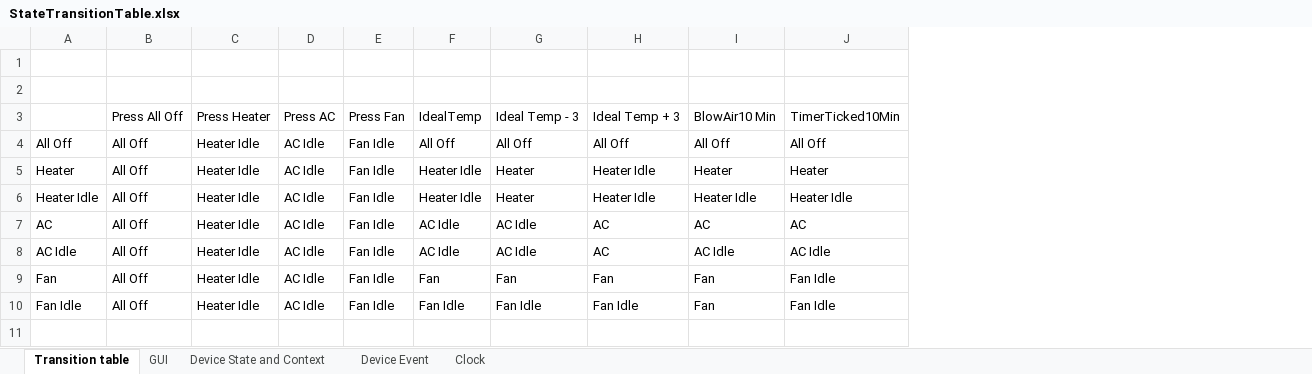
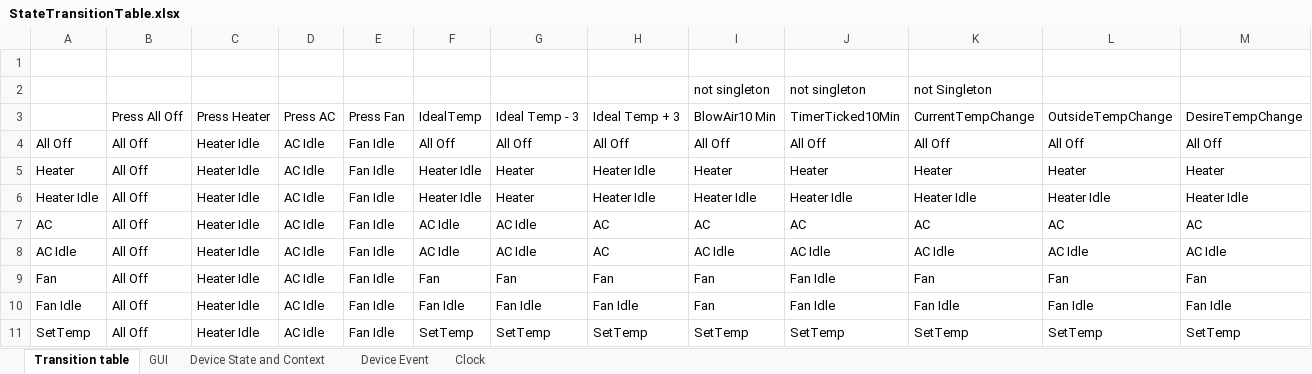
Before and after one commit to austin-weigel/ICS_372-Group_Project, an Excel workbook: GP3 Diagrams/StateTransitionTable.xlsx, sheet Transition table, drawn as a sheet; values as stored, in another font and other column widths than the file's, no borders; the diff names each change by its address in the sheet, - before the commit and + after, or states it on an @@ line.

Commit message:
SetTemp Events

```diff
--- a/GP3 Diagrams/StateTransitionTable.xlsx (sheet Transition table)
+++ b/GP3 Diagrams/StateTransitionTable.xlsx (sheet Transition table)
+column K, rows 2-10: not Singleton | CurrentTempChange | All Off | Heater | Heater Idle | AC | AC Idle | Fan | Fan Idle
+column L, rows 3-10: OutsideTempChange | All Off | Heater | Heater Idle | AC | AC Idle | Fan | Fan Idle
+column M, rows 3-10: DesireTempChange | All Off | Heater | Heater Idle | AC | AC Idle | Fan | Fan Idle
-row 2: (empty)
+row 2:  |  |  |  |  |  |  |  | not singleton | not singleton | not Singleton
+row 11: SetTemp | All Off | Heater Idle | AC Idle | Fan Idle | SetTemp | SetTemp | SetTemp | SetTemp | SetTemp | SetTemp | SetTemp | SetTemp
```
Also changed, not shown: 12 other files.
